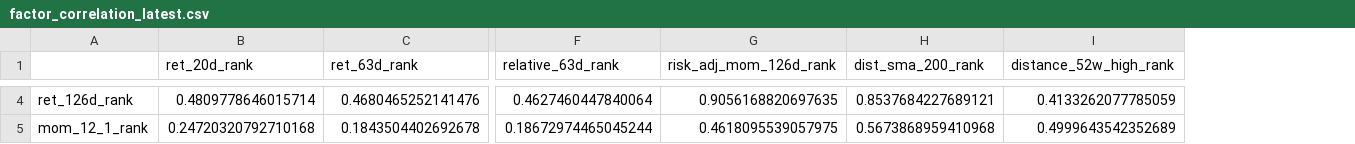
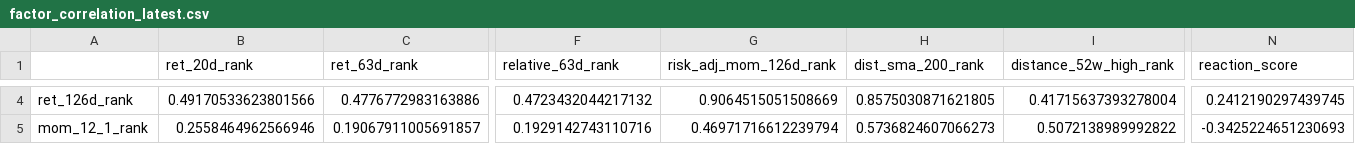
Before and after one commit to sebastianhoelzken-glitch/quant_scanner_feed, a CSV file: published/factor_correlation_latest.csv, drawn as a sheet; only a part is shown, gaps mark what is left out; the diff covers the shown part only; the diff names each change by its address in the sheet, - before the commit and + after, or states it on an @@ line.

```diff
--- a/published/factor_correlation_latest.csv
+++ b/published/factor_correlation_latest.csv
+column N (reaction_score), rows 4-5: 0.2412190297439745 | -0.3425224651230693
-B4 (ret_20d_rank): 0.4809778646015714
+B4 (ret_20d_rank): 0.49170533623801566
-C4 (ret_63d_rank): 0.4680465252141476
+C4 (ret_63d_rank): 0.4776772983163886
-F4 (relative_63d_rank): 0.4627460447840064
+F4 (relative_63d_rank): 0.4723432044217132
-G4 (risk_adj_mom_126d_rank): 0.9056168820697635
+G4 (risk_adj_mom_126d_rank): 0.9064515051508669
-H4 (dist_sma_200_rank): 0.8537684227689121
+H4 (dist_sma_200_rank): 0.8575030871621805
-I4 (distance_52w_high_rank): 0.4133262077785059
+I4 (distance_52w_high_rank): 0.41715637393278004
-B5 (ret_20d_rank): 0.24720320792710168
+B5 (ret_20d_rank): 0.2558464962566946
-C5 (ret_63d_rank): 0.1843504402692678
+C5 (ret_63d_rank): 0.19067911005691857
-F5 (relative_63d_rank): 0.18672974465045244
+F5 (relative_63d_rank): 0.1929142743110716
-G5 (risk_adj_mom_126d_rank): 0.4618095539057975
+G5 (risk_adj_mom_126d_rank): 0.46971716612239794
-H5 (dist_sma_200_rank): 0.5673868959410968
+H5 (dist_sma_200_rank): 0.5736824607066273
-I5 (distance_52w_high_rank): 0.4999643542352689
+I5 (distance_52w_high_rank): 0.5072138989992822
```
Also changed, not shown: 1 added row and 120 edited cells elsewhere in this file, published/breakout_confirmation_latest.csv, published/fresh_discovery_breakouts_latest.csv, 42 other files.
